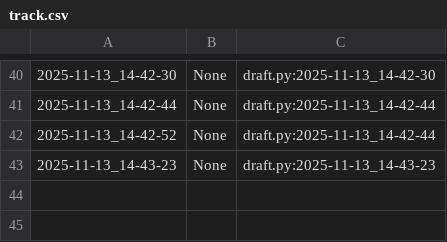
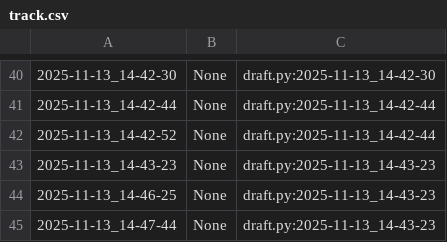
Before and after one commit to qxcode-course/poo-dd-cd-bloco-c-ElaineCosta7, a CSV file: myrep/.tko/track/poo@cinema/track.csv, drawn as a sheet; only a part is shown, gaps mark what is left out.

```diff
--- a/myrep/.tko/track/poo@cinema/track.csv
+++ b/myrep/.tko/track/poo@cinema/track.csv
@@ -43 +43,3 @@
 2025-11-13_14-43-23,None,draft.py:2025-11-13_14-43-23
+2025-11-13_14-46-25,None,draft.py:2025-11-13_14-43-23
+2025-11-13_14-47-44,None,draft.py:2025-11-13_14-43-23
```
Also changed, not shown: 8 other files.
